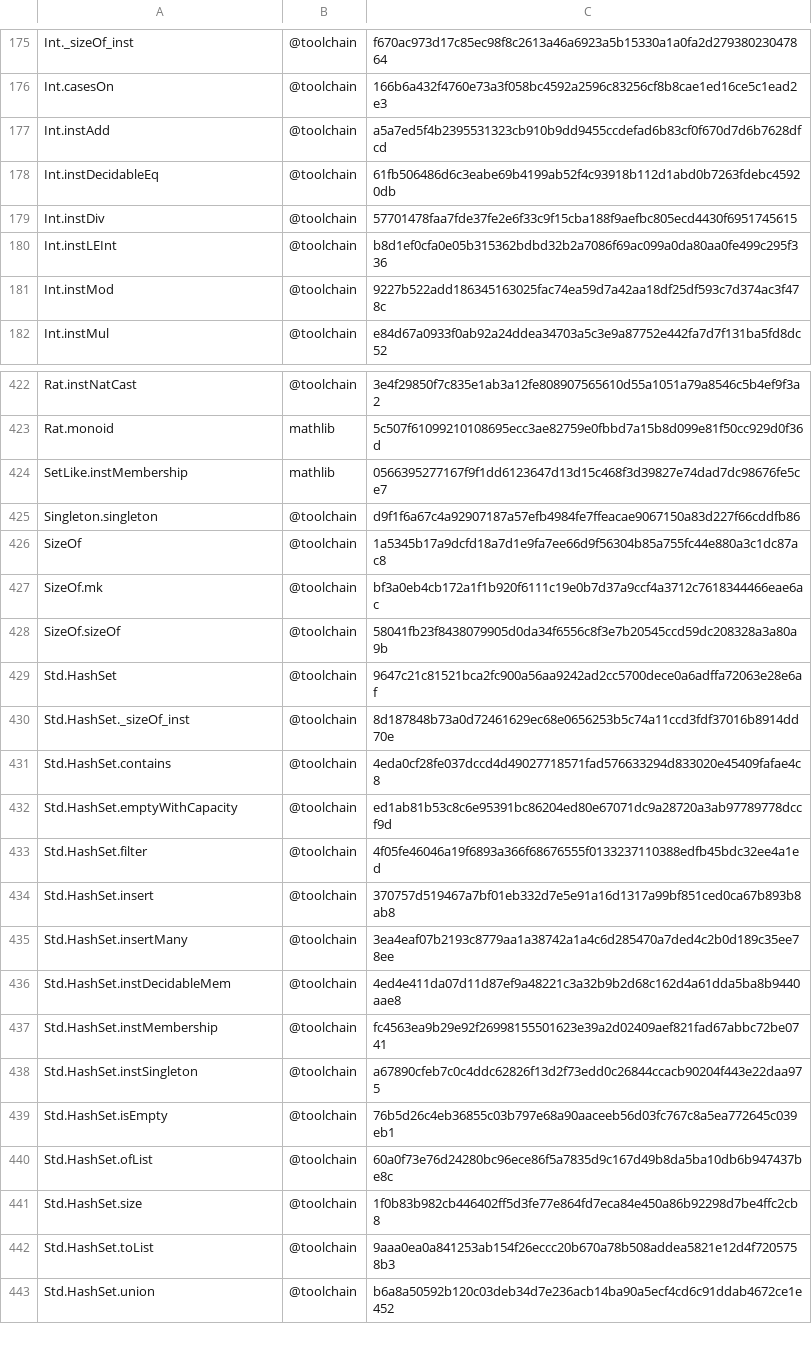
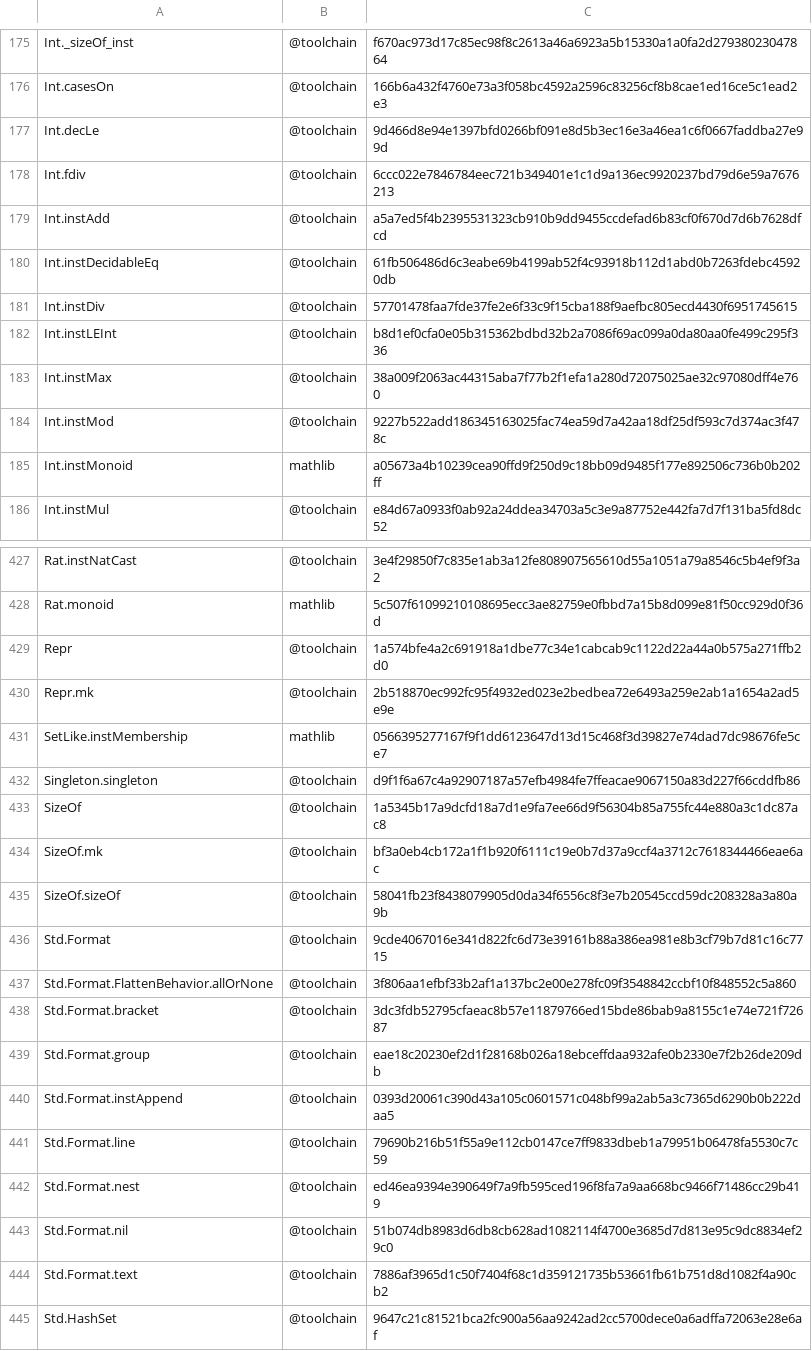
Before and after one commit to skbaek/blanc, a TSV file: scripts/claim-pin-hash/boundary.tsv, drawn as a sheet; only a part is shown, gaps mark what is left out; the shorter side is filled out with more unchanged rows; the diff covers the shown part only.

```diff
--- a/scripts/claim-pin-hash/boundary.tsv
+++ b/scripts/claim-pin-hash/boundary.tsv
@@ -176,2 +176,4 @@ Int._sizeOf_inst	@toolchain	f670ac973d17c85ec98f8c2613a46a6923a5b15330a1a0fa2d27
 Int.casesOn	@toolchain	166b6a432f4760e73a3f058bc4592a2596c83256cf8b8cae1ed16ce5c1ead2e3
+Int.decLe	@toolchain	9d466d8e94e1397bfd0266bf091e8d5b3ec16e3a46ea1c6f0667faddba27e99d
+Int.fdiv	@toolchain	6ccc022e7846784eec721b349401e1c1d9a136ec9920237bd79d6e59a7676213
 Int.instAdd	@toolchain	a5a7ed5f4b2395531323cb910b9dd9455ccdefad6b83cf0f670d7d6b7628dfcd
@@ -180,3 +182,5 @@ Int.instDiv	@toolchain	57701478faa7fde37fe2e6f33c9f15cba188f9aefbc805ecd4430f695
 Int.instLEInt	@toolchain	b8d1ef0cfa0e05b315362bdbd32b2a7086f69ac099a0da80aa0fe499c295f336
+Int.instMax	@toolchain	38a009f2063ac44315aba7f77b2f1efa1a280d72075025ae32c97080dff4e760
 Int.instMod	@toolchain	9227b522add186345163025fac74ea59d7a42aa18df25df593c7d374ac3f478c
+Int.instMonoid	mathlib	a05673a4b10239cea90ffd9f250d9c18bb09d9485f177e892506c736b0b202ff
 Int.instMul	@toolchain	e84d67a0933f0ab92a24ddea34703a5c3e9a87752e442fa7d7f131ba5fd8dc52
@@ -423,2 +428,4 @@ Rat.instNatCast	@toolchain	3e4f29850f7c835e1ab3a12fe808907565610d55a1051a79a8546
 Rat.monoid	mathlib	5c507f61099210108695ecc3ae82759e0fbbd7a15b8d099e81f50cc929d0f36d
+Repr	@toolchain	1a574bfe4a2c691918a1dbe77c34e1cabcab9c1122d22a44a0b575a271ffb2d0
+Repr.mk	@toolchain	2b518870ec992fc95f4932ed023e2bedbea72e6493a259e2ab1a1654a2ad5e9e
 SetLike.instMembership	mathlib	0566395277167f9f1dd6123647d13d15c468f3d39827e74dad7dc98676fe5ce7
@@ -428,2 +435,11 @@ SizeOf.mk	@toolchain	bf3a0eb4cb172a1f1b920f6111c19e0b7d37a9ccf4a3712c7618344466e
 SizeOf.sizeOf	@toolchain	58041fb23f8438079905d0da34f6556c8f3e7b20545ccd59dc208328a3a80a9b
+Std.Format	@toolchain	9cde4067016e341d822fc6d73e39161b88a386ea981e8b3cf79b7d81c16c7715
+Std.Format.FlattenBehavior.allOrNone	@toolchain	3f806aa1efbf33b2af1a137bc2e00e278fc09f3548842ccbf10f848552c5a860
+Std.Format.bracket	@toolchain	3dc3fdb52795cfaeac8b57e11879766ed15bde86bab9a8155c1e74e721f72687
+Std.Format.group	@toolchain	eae18c20230ef2d1f28168b026a18ebceffdaa932afe0b2330e7f2b26de209db
+Std.Format.instAppend	@toolchain	0393d20061c390d43a105c0601571c048bf99a2ab5a3c7365d6290b0b222daa5
+Std.Format.line	@toolchain	79690b216b51f55a9e112cb0147ce7ff9833dbeb1a79951b06478fa5530c7c59
+Std.Format.nest	@toolchain	ed46ea9394e390649f7a9fb595ced196f8fa7a9aa668bc9466f71486cc29b419
+Std.Format.nil	@toolchain	51b074db8983d6db8cb628ad1082114f4700e3685d7d813e95c9dc8834ef29c0
+Std.Format.text	@toolchain	7886af3965d1c50f7404f68c1d359121735b53661fb61b751d8d1082f4a90cb2
 Std.HashSet	@toolchain	9647c21c81521bca2fc900a56aa9242ad2cc5700dece0a6adffa72063e28e6af
```
Also changed, not shown: 4 added rows elsewhere in this file, scripts/claim-pin-hash/roots.tsv, 2 other files.
